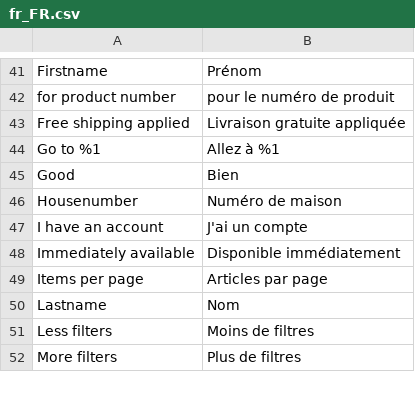
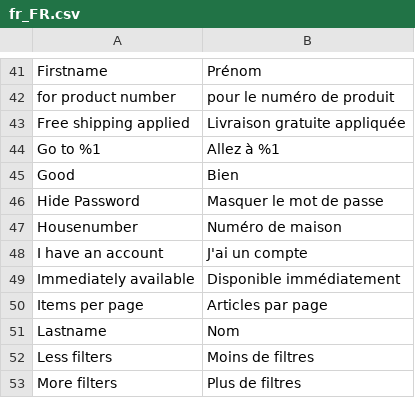
Before and after one commit to magesuite/theme-creativeshop, a CSV file: src/i18n/fr_FR.csv, drawn as a sheet; only a part is shown, gaps mark what is left out.

Commit message:
feat: [MGS-5570] improvements for toggle password

```diff
--- a/src/i18n/fr_FR.csv
+++ b/src/i18n/fr_FR.csv
@@ -45,2 +45,3 @@
 "Good","Bien"
+"Hide Password","Masquer le mot de passe"
 "Housenumber","Numéro de maison"
```
Also changed, not shown: src/i18n/de_DE.csv, src/i18n/es_ES.csv, 4 other files.
